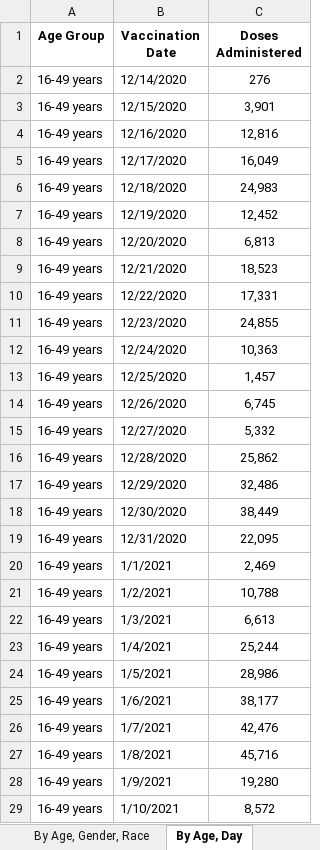
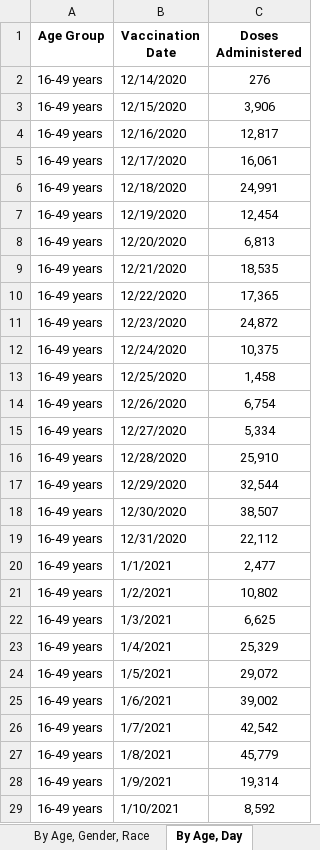
Before and after one commit to nitramssirc/CollinCountyCovidDashboard, an Excel workbook: Services/StateOfTexas/Data/COVID-19 Vaccine Data by County.xlsx, sheet By Age, Day, drawn as a sheet; only a part is shown; values as stored, in another font and other column widths than the file's, no borders; the diff covers the shown part only; the diff names each change by its address in the sheet, - before the commit and + after, or states it on an @@ line.

```diff
--- a/Services/StateOfTexas/Data/COVID-19 Vaccine Data by County.xlsx (sheet By Age, Day)
+++ b/Services/StateOfTexas/Data/COVID-19 Vaccine Data by County.xlsx (sheet By Age, Day)
-C3 (Doses Administered): 3,901
+C3 (Doses Administered): 3,906
-C4 (Doses Administered): 12,816
+C4 (Doses Administered): 12,817
-C5 (Doses Administered): 16,049
+C5 (Doses Administered): 16,061
-C6 (Doses Administered): 24,983
+C6 (Doses Administered): 24,991
-C7 (Doses Administered): 12,452
+C7 (Doses Administered): 12,454
-C9 (Doses Administered): 18,523
+C9 (Doses Administered): 18,535
-C10 (Doses Administered): 17,331
+C10 (Doses Administered): 17,365
-C11 (Doses Administered): 24,855
+C11 (Doses Administered): 24,872
-C12 (Doses Administered): 10,363
+C12 (Doses Administered): 10,375
-C13 (Doses Administered): 1,457
+C13 (Doses Administered): 1,458
-C14 (Doses Administered): 6,745
+C14 (Doses Administered): 6,754
-C15 (Doses Administered): 5,332
+C15 (Doses Administered): 5,334
-C16 (Doses Administered): 25,862
+C16 (Doses Administered): 25,910
-C17 (Doses Administered): 32,486
+C17 (Doses Administered): 32,544
-C18 (Doses Administered): 38,449
+C18 (Doses Administered): 38,507
-C19 (Doses Administered): 22,095
+C19 (Doses Administered): 22,112
-C20 (Doses Administered): 2,469
+C20 (Doses Administered): 2,477
-C21 (Doses Administered): 10,788
+C21 (Doses Administered): 10,802
-C22 (Doses Administered): 6,613
+C22 (Doses Administered): 6,625
-C23 (Doses Administered): 25,244
+C23 (Doses Administered): 25,329
-C24 (Doses Administered): 28,986
+C24 (Doses Administered): 29,072
-C25 (Doses Administered): 38,177
+C25 (Doses Administered): 39,002
-C26 (Doses Administered): 42,476
+C26 (Doses Administered): 42,542
-C27 (Doses Administered): 45,716
+C27 (Doses Administered): 45,779
-C28 (Doses Administered): 19,280
+C28 (Doses Administered): 19,314
-C29 (Doses Administered): 8,572
+C29 (Doses Administered): 8,592
```
Also changed, not shown: other rows of this sheet, sheet By County, Race, sheet By County, Age, sheet By County, sheet By Age, Gender, Race, sheet About the Data, Services/StateOfTexas/Data/CombinedHospitalDataoverTimebyTSARegion.xlsx, Services/StateOfTexas/Data/CumulativeTestsOverTimeByCounty.xlsx, 19 other files.
